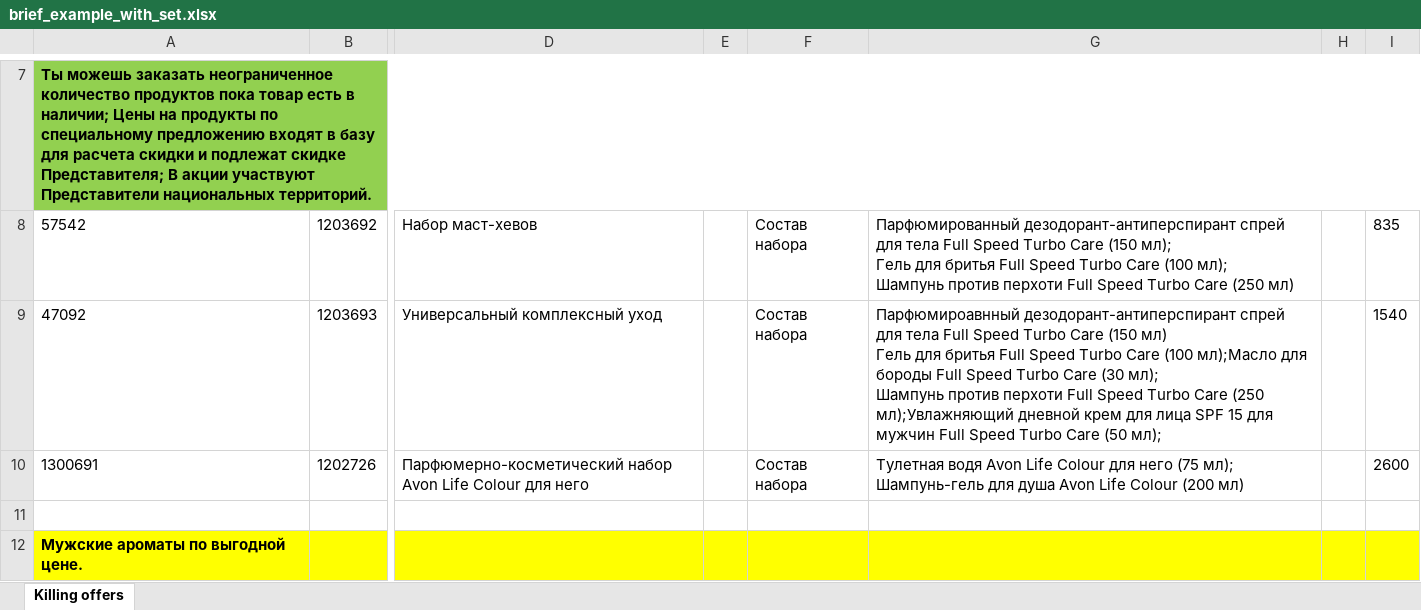
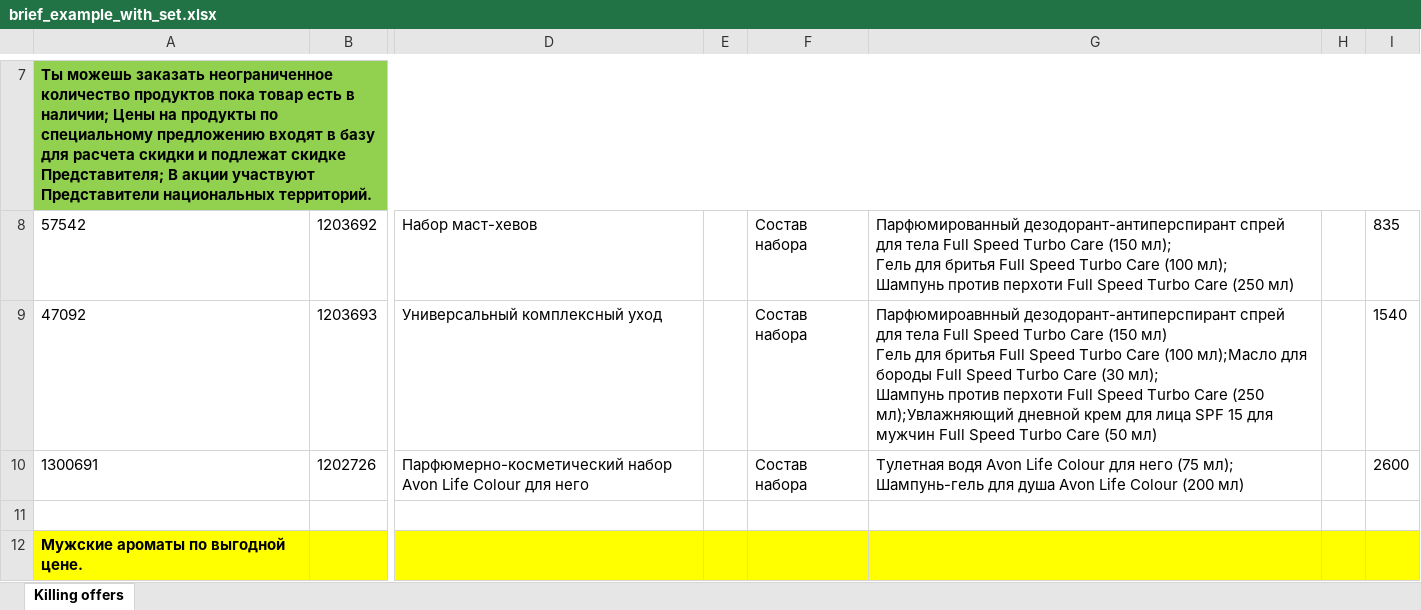
Before and after one commit to evgenyzhernoklev/avon-bounty-killer-parser, an Excel workbook: excel/brief_example_with_set.xlsx, sheet Killing offers, drawn as a sheet; only a part is shown, gaps mark what is left out; values as stored, in another font and other column widths than the file's, no borders; conditional formats not drawn; the diff names each change by its address in the sheet, - before the commit and + after, or states it on an @@ line.

Commit message:
Update readme & xlsx with products set

```diff
--- a/excel/brief_example_with_set.xlsx (sheet Killing offers)
+++ b/excel/brief_example_with_set.xlsx (sheet Killing offers)
-G9: …Care (50 мл);
+G9: …Care (50 мл)
```
Also changed, not shown: 1 other file.
